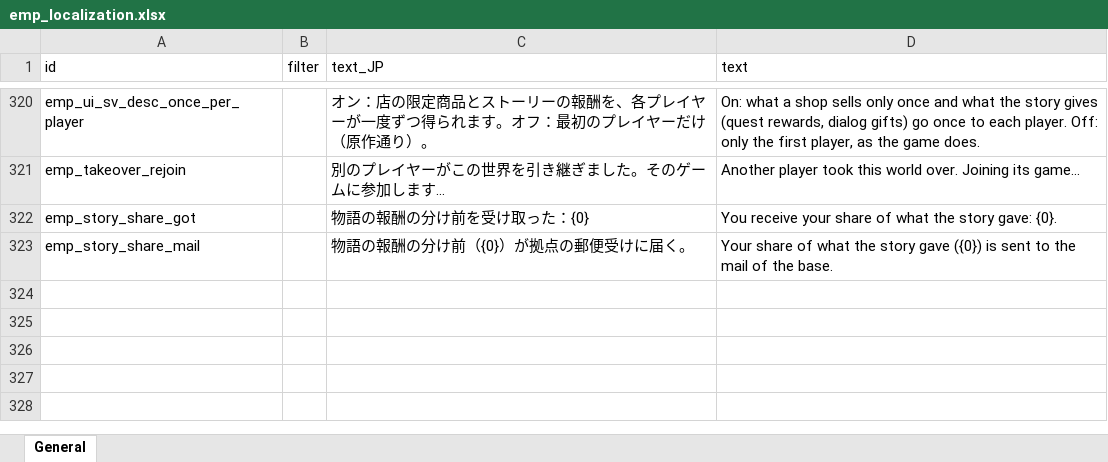
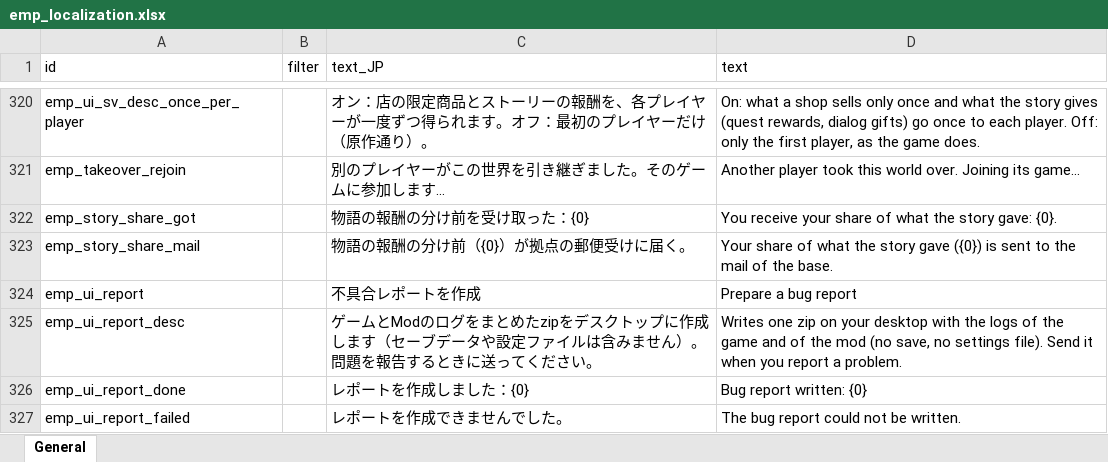
Before and after one commit to devmarcpro/elin-together, an Excel workbook: package/LangMod/EN/emp_localization.xlsx, sheet General, drawn as a sheet; only a part is shown, gaps mark what is left out; values as stored, in another font and other column widths than the file's, no borders; the diff names each change by its address in the sheet, - before the commit and + after, or states it on an @@ line.

```diff
--- a/package/LangMod/EN/emp_localization.xlsx (sheet General)
+++ b/package/LangMod/EN/emp_localization.xlsx (sheet General)
+row 324: emp_ui_report |  | 不具合レポートを作成 | Prepare a bug report
+row 325: emp_ui_report_desc |  | ゲームとModのログをまとめたzipをデスクトップに作成します（セーブデータや設定ファイルは含みません）。問題を報告するときに送ってください。 | Writes one zip on your desktop with the logs of the game and of the mod (no save, no settings file). Send it when you report a problem.
+row 326: emp_ui_report_done |  | レポートを作成しました：{0} | Bug report written: {0}
+row 327: emp_ui_report_failed |  | レポートを作成できませんでした。 | The bug report could not be written.
```
Also changed, not shown: 5 other files.
